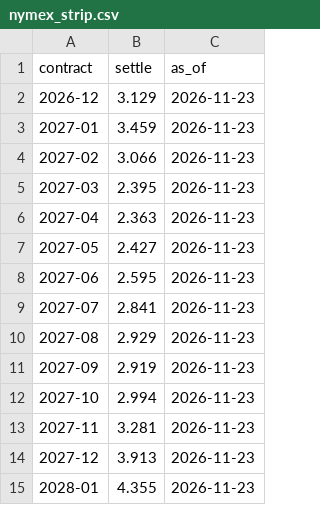
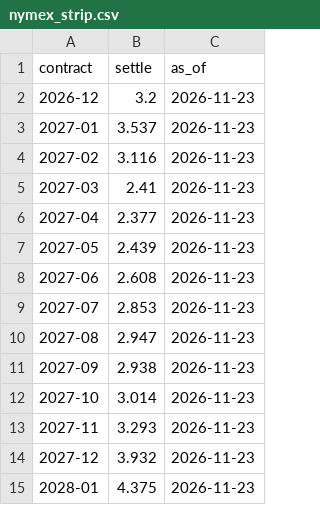
Before and after one commit to cathykam2006/ne-gas-power-pcm, a CSV file: data/live/nymex_strip.csv, drawn as a sheet.

```diff
--- a/data/live/nymex_strip.csv
+++ b/data/live/nymex_strip.csv
@@ -1,15 +1,15 @@
 contract,settle,as_of
-2026-12,3.129,2026-11-23
-2027-01,3.459,2026-11-23
-2027-02,3.066,2026-11-23
-2027-03,2.395,2026-11-23
-2027-04,2.363,2026-11-23
-2027-05,2.427,2026-11-23
-2027-06,2.595,2026-11-23
-2027-07,2.841,2026-11-23
-2027-08,2.929,2026-11-23
-2027-09,2.919,2026-11-23
-2027-10,2.994,2026-11-23
-2027-11,3.281,2026-11-23
-2027-12,3.913,2026-11-23
-2028-01,4.355,2026-11-23
+2026-12,3.2,2026-11-23
+2027-01,3.537,2026-11-23
+2027-02,3.116,2026-11-23
+2027-03,2.41,2026-11-23
+2027-04,2.377,2026-11-23
+2027-05,2.439,2026-11-23
+2027-06,2.608,2026-11-23
+2027-07,2.853,2026-11-23
+2027-08,2.947,2026-11-23
+2027-09,2.938,2026-11-23
+2027-10,3.014,2026-11-23
+2027-11,3.293,2026-11-23
+2027-12,3.932,2026-11-23
+2028-01,4.375,2026-11-23
```
Also changed, not shown: data/live/isone_da_lmp.csv, data/live/isone_load.csv, 8 other files.
